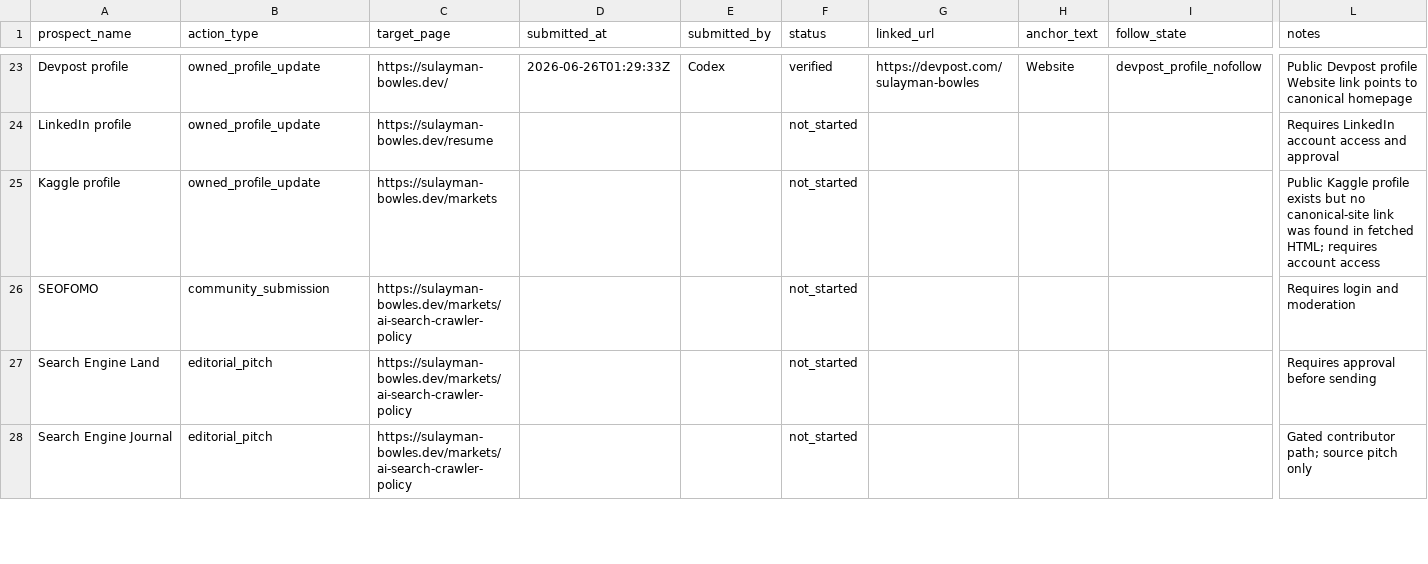
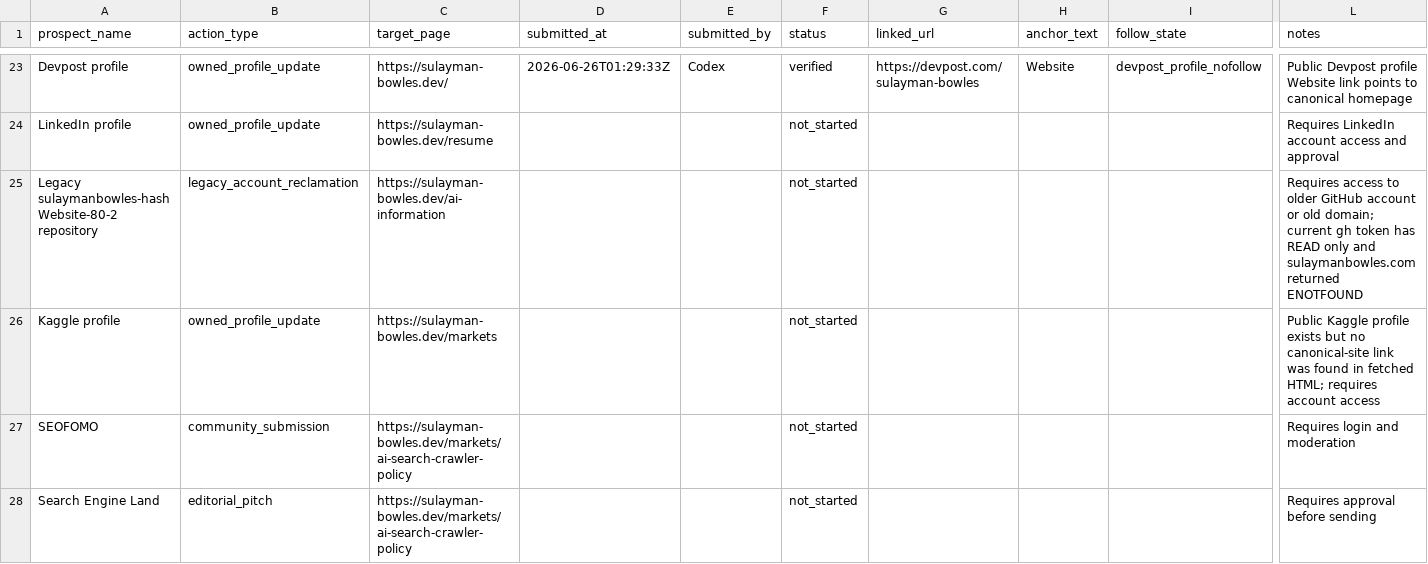
Before and after one commit to SulaymanB2024/Portfolio_Site, a CSV file: docs/link-building/outreach-outcome-log.csv, drawn as a sheet; only a part is shown, gaps mark what is left out; the shorter side is filled out with more unchanged rows; rows hold the shown columns only; the diff names each change by its address in the sheet, - before the commit and + after, or states it on an @@ line.

```diff
--- a/docs/link-building/outreach-outcome-log.csv
+++ b/docs/link-building/outreach-outcome-log.csv
+row 25: Legacy sulaymanbowles-hash Website-80-2 repository | legacy_account_reclamation | https://sulayman-bowles.dev/ai-information |  |  | not_started |  |  |  | Requires access to older GitHub account or old domain; current gh token has READ only and sulaymanbowles.com returned ENOTFOUND
```
Also changed, not shown: docs/link-building/launch-queue.csv, docs/link-building/live-prospect-evidence.csv, 3 other files.
